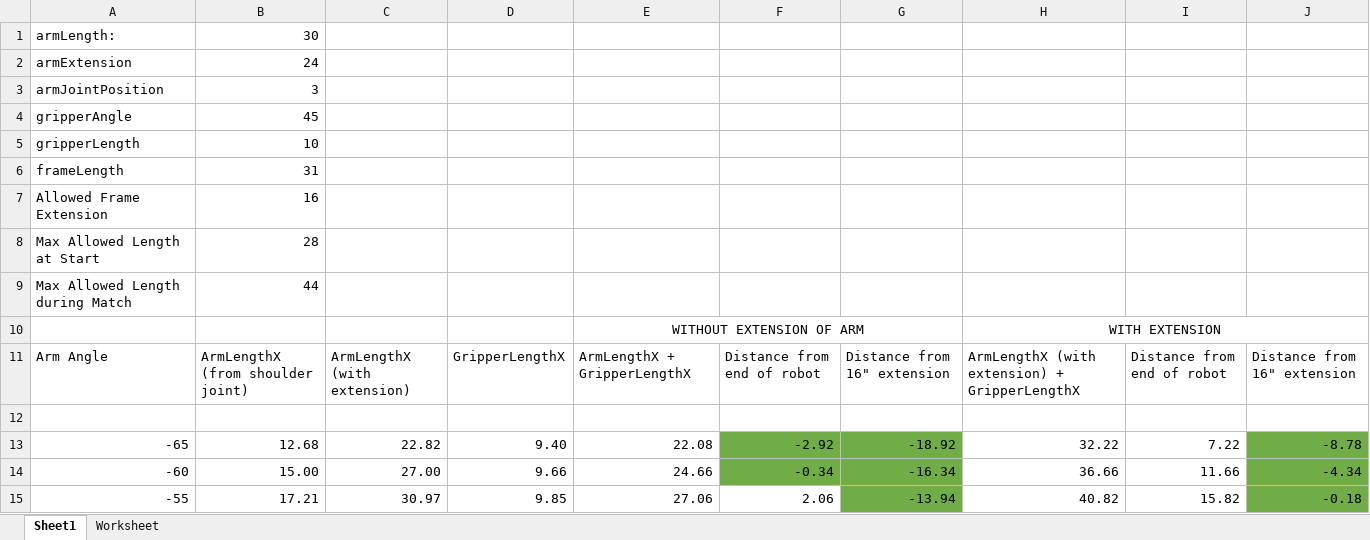
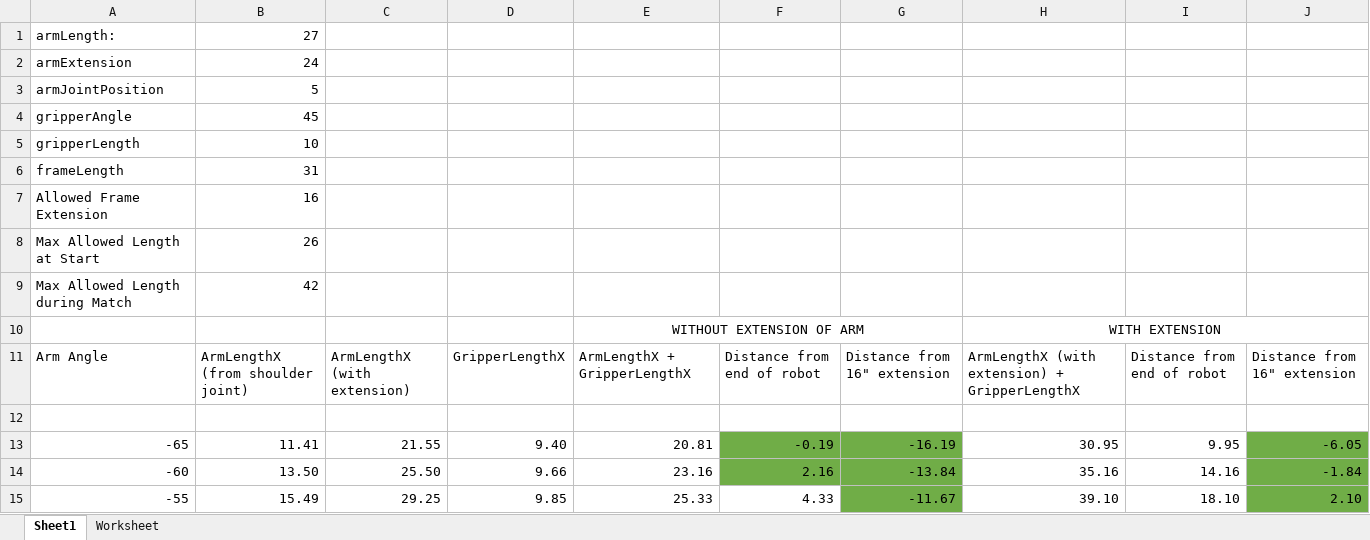
Before and after one commit to SnoBotics981/981LabViewComponents, an Excel workbook: Arm Position Spreadsheet.xlsx, sheet Sheet1, drawn as a sheet; only a part is shown; values as stored, in another font and other column widths than the file's, no borders; the diff covers the shown part only; the diff names each change by its address in the sheet, - before the commit and + after, or states it on an @@ line.

```diff
--- a/Arm Position Spreadsheet.xlsx (sheet Sheet1)
+++ b/Arm Position Spreadsheet.xlsx (sheet Sheet1)
-B1: 30
+B1: 27
-B3: 3
+B3: 5
-B8: 28
+B8: 26
-B9: 44
+B9: 42
-B13: 12.68
+B13: 11.41
-C13: 22.82
+C13: 21.55
-E13: 22.08
+E13: 20.81
-F13: -2.92
+F13: -0.19
-G13: -18.92
+G13: -16.19
-H13: 32.22
+H13: 30.95
-I13: 7.22
+I13: 9.95
-J13: -8.78
+J13: -6.05
-B14: 15.00
+B14: 13.50
-C14: 27.00
+C14: 25.50
-E14: 24.66
+E14: 23.16
-F14: -0.34
+F14: 2.16
-G14: -16.34
+G14: -13.84
-H14: 36.66
+H14: 35.16
-I14: 11.66
+I14: 14.16
-J14: -4.34
+J14: -1.84
-B15: 17.21
+B15: 15.49
-C15: 30.97
+C15: 29.25
-E15: 27.06
+E15: 25.33
-F15: 2.06
+F15: 4.33
-G15: -13.94
+G15: -11.67
-H15: 40.82
+H15: 39.10
-I15: 15.82
+I15: 18.10
-J15: -0.18
+J15: 2.10
```
Also changed, not shown: 372 edited cells elsewhere in this sheet, 13 other files.
